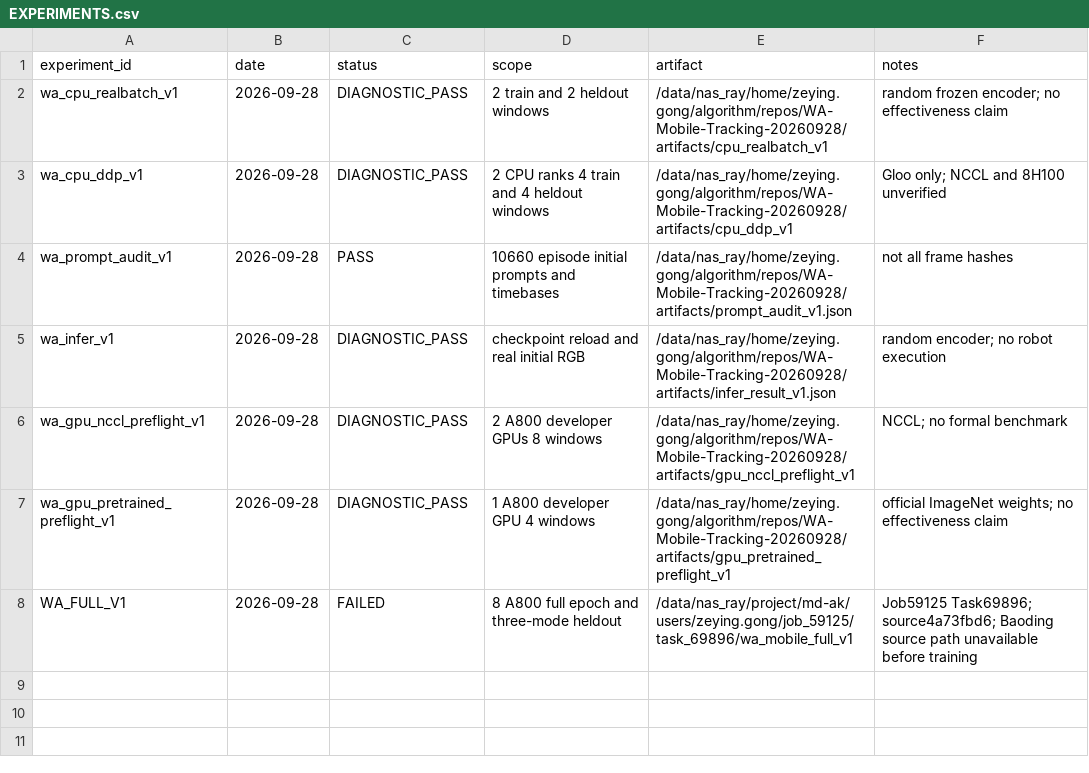
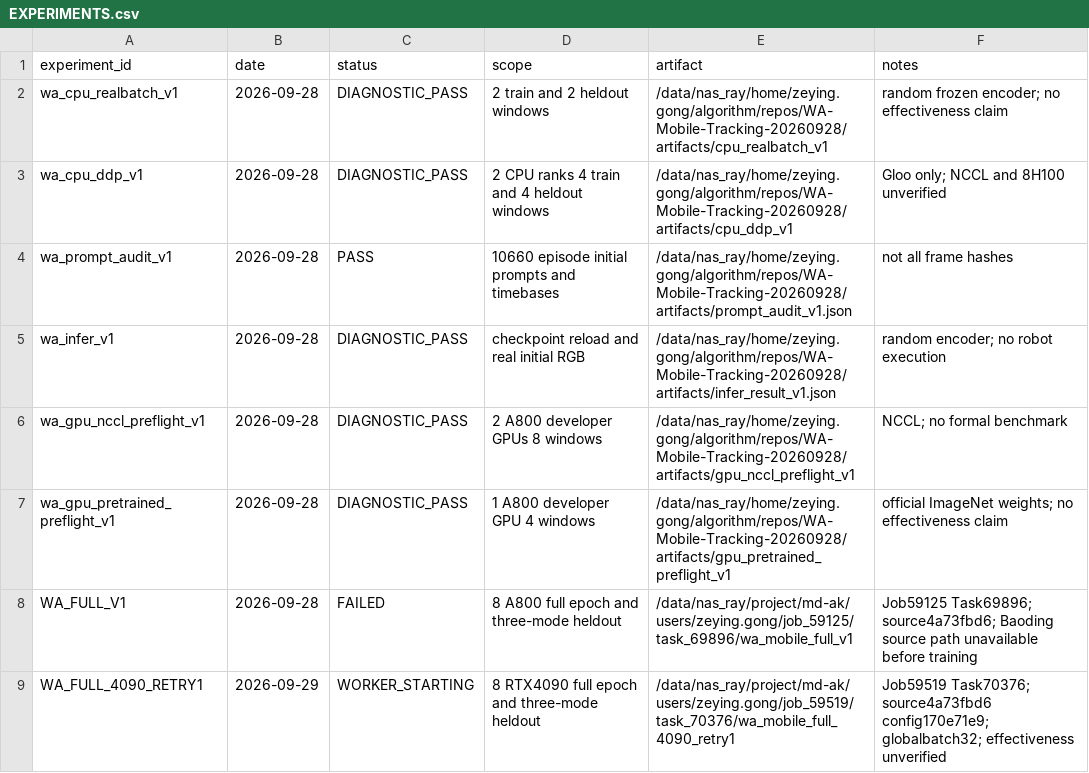
Before and after one commit to Zeying-Gong/OmTrackVLA, a CSV file: EXPERIMENTS.csv, drawn as a sheet.

```diff
--- a/EXPERIMENTS.csv
+++ b/EXPERIMENTS.csv
@@ -8 +8,2 @@ wa_gpu_pretrained_preflight_v1,2026-09-28,DIAGNOSTIC_PASS,1 A800 developer GPU 4
 WA_FULL_V1,2026-09-28,FAILED,8 A800 full epoch and three-mode heldout,/data/nas_ray/project/md-ak/users/zeying.gong/job_59125/task_69896/wa_mobile_full_v1,Job59125 Task69896; source4a73fbd6; Baoding source path unavailable before training
+WA_FULL_4090_RETRY1,2026-09-29,WORKER_STARTING,8 RTX4090 full epoch and three-mode heldout,/data/nas_ray/project/md-ak/users/zeying.gong/job_59519/task_70376/wa_mobile_full_4090_retry1,Job59519 Task70376; source4a73fbd6 config170e71e9; globalbatch32; effectiveness unverified
```
Also changed, not shown: 4 other files.
